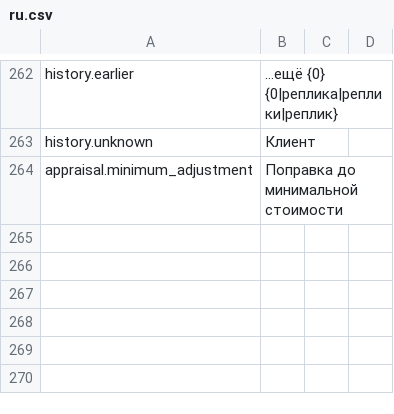
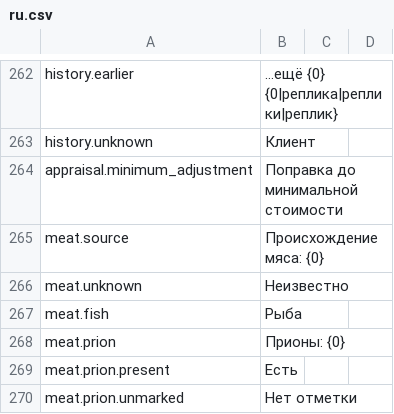
Before and after one commit to Nwflower/item-details, a CSV file: Localization/ru.csv, drawn as a sheet; only a part is shown, gaps mark what is left out.

```diff
--- a/Localization/ru.csv
+++ b/Localization/ru.csv
@@ -264 +264,7 @@ history.unknown,Клиент
 appraisal.minimum_adjustment,Поправка до минимальной стоимости
+meat.source,Происхождение мяса: {0}
+meat.unknown,Неизвестно
+meat.fish,Рыба
+meat.prion,Прионы: {0}
+meat.prion.present,Есть
+meat.prion.unmarked,Нет отметки
```
Also changed, not shown: Localization/es.csv, Localization/fr.csv, 11 other files.
